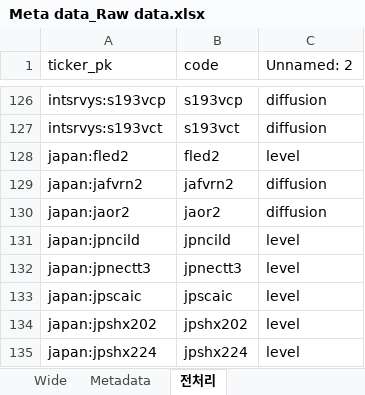
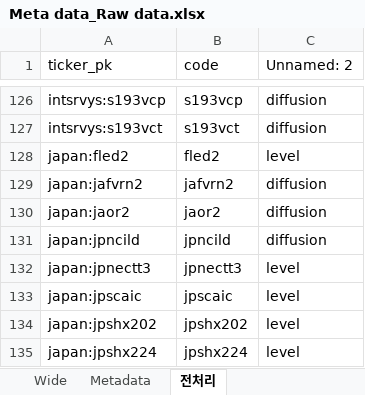
Before and after one commit to squarrel808/QAE-dashboard, an Excel workbook: haver/haver-api_PCA/Meta data_Raw data.xlsx, sheet 전처리, drawn as a sheet; only a part is shown, gaps mark what is left out; values as stored, in another font and other column widths than the file's, no borders; the diff names each change by its address in the sheet, - before the commit and + after, or states it on an @@ line.

```diff
--- a/haver/haver-api_PCA/Meta data_Raw data.xlsx (sheet 전처리)
+++ b/haver/haver-api_PCA/Meta data_Raw data.xlsx (sheet 전처리)
-C131 (Unnamed: 2): level
+C131 (Unnamed: 2): diffusion
```
Also changed, not shown: 4 other files.
